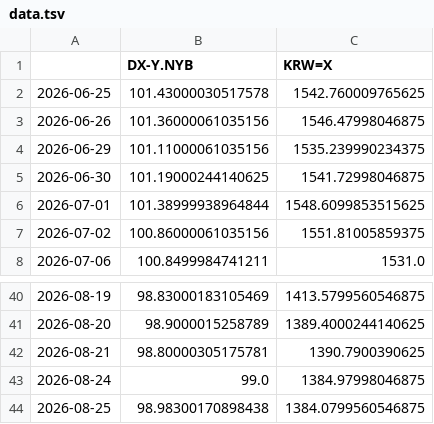
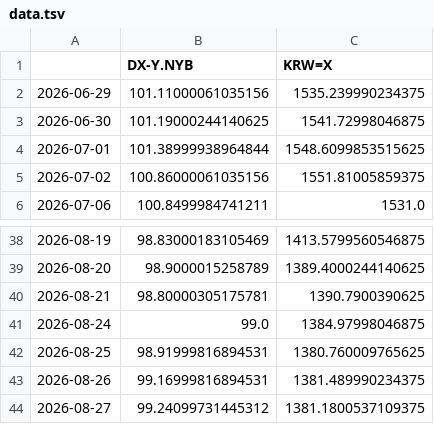
Before and after one commit to pinedance/quant-data-open, a TSV file: US/economy/D/data.tsv, drawn as a sheet; only a part is shown, gaps mark what is left out.

```diff
--- a/US/economy/D/data.tsv
+++ b/US/economy/D/data.tsv
@@ -1,4 +1,2 @@
 	DX-Y.NYB	KRW=X
-2026-06-25	101.43000030517578	1542.760009765625
-2026-06-26	101.36000061035156	1546.47998046875
 2026-06-29	101.11000061035156	1535.239990234375
@@ -43,2 +41,4 @@
 2026-08-24	99.0	1384.97998046875
-2026-08-25	98.98300170898438	1384.0799560546875
+2026-08-25	98.91999816894531	1380.760009765625
+2026-08-26	99.16999816894531	1381.489990234375
+2026-08-27	99.24099731445312	1381.1800537109375
```
Also changed, not shown: KR/economy/D/ECOS.tsv, KR/economy/D/markets.tsv, 1 other file.
